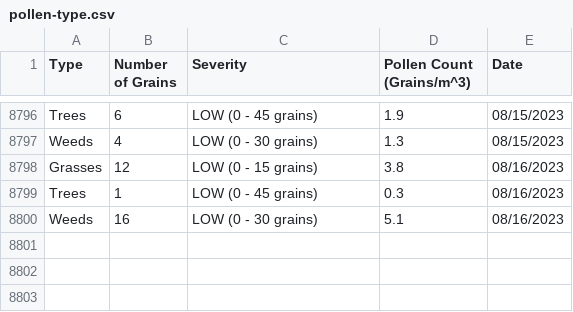
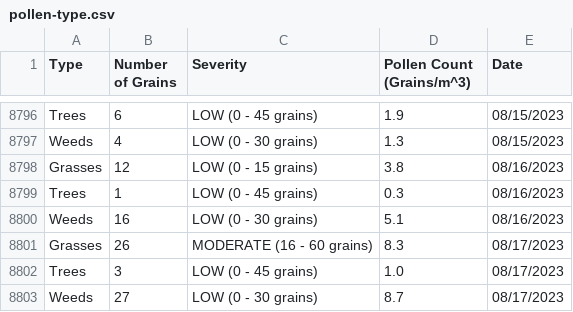
Before and after one commit to stephencarino/pollen, a CSV file: data/pollen-type.csv, drawn as a sheet; only a part is shown, gaps mark what is left out.

```diff
--- a/data/pollen-type.csv
+++ b/data/pollen-type.csv
@@ -8800 +8800,4 @@ Trees|1|LOW (0 - 45 grains)|0.3|08/16/2023
 Weeds|16|LOW (0 - 30 grains)|5.1|08/16/2023
+Grasses|26|MODERATE (16 - 60 grains)|8.3|08/17/2023
+Trees|3|LOW (0 - 45 grains)|1.0|08/17/2023
+Weeds|27|LOW (0 - 30 grains)|8.7|08/17/2023
```
Also changed, not shown: data/pollen-total.csv.
